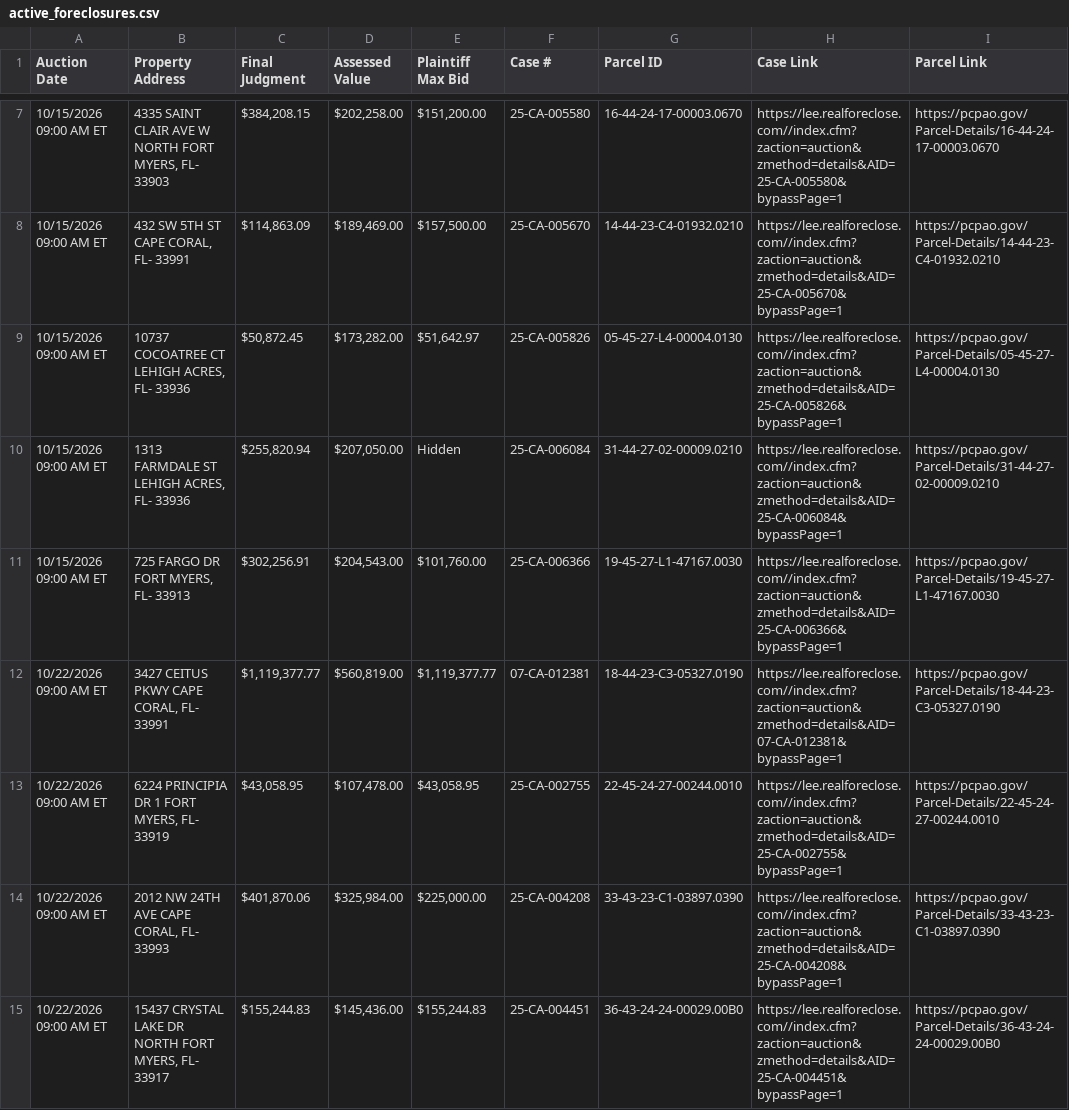
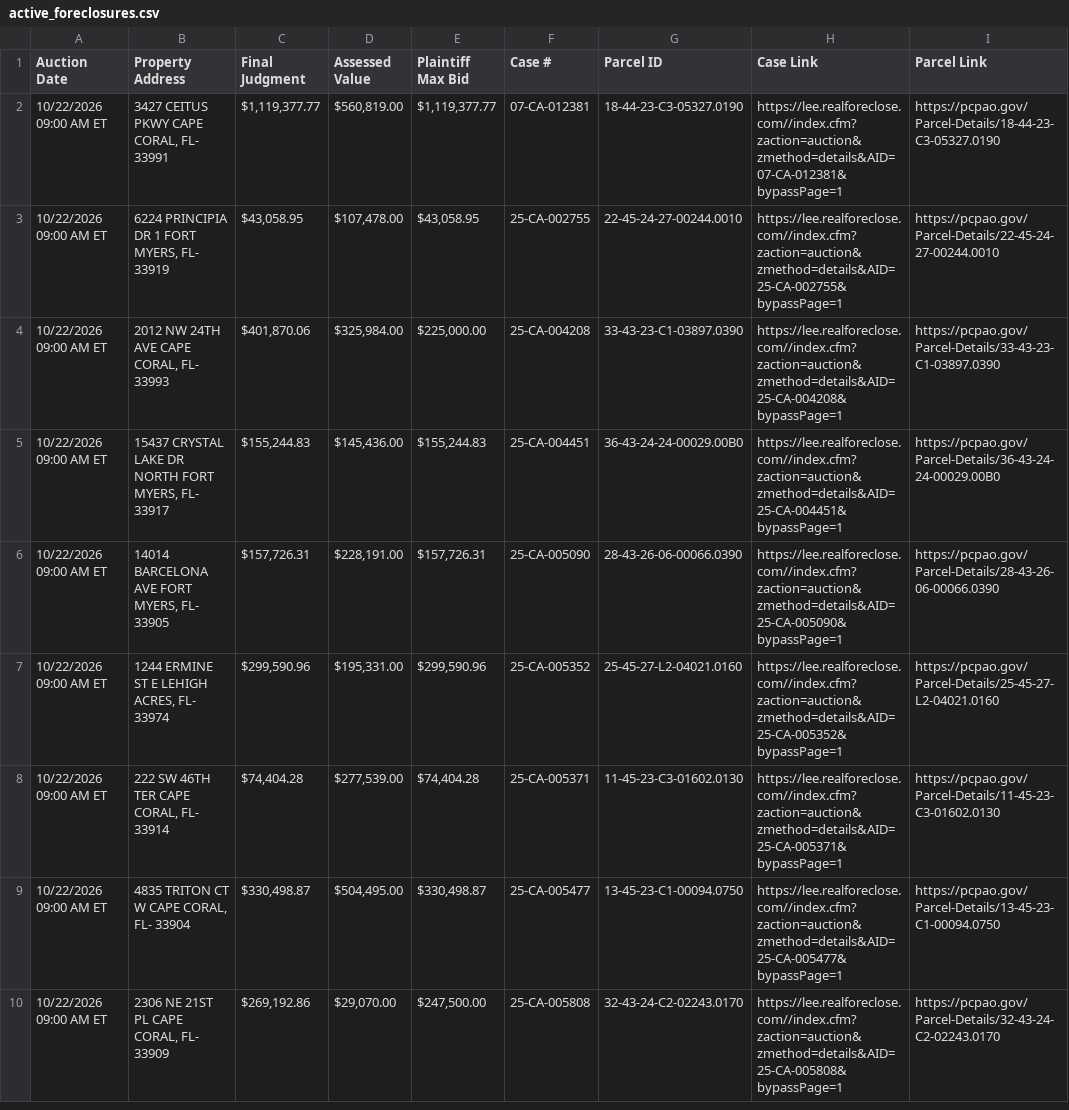
Before and after one commit to figlesias7/Realforeclose-lee, a CSV file: data/active_foreclosures.csv, drawn as a sheet; only a part is shown, gaps mark what is left out; the shorter side is filled out with more unchanged rows; removed rows and columns are numbered as before the commit, all else as after; the diff covers the shown part only; the diff names each change by its address in the sheet, - before the commit and + after, or states it on an @@ line.

```diff
--- a/data/active_foreclosures.csv
+++ b/data/active_foreclosures.csv
-row 7: 10/15/2026 09:00 AM ET | 4335 SAINT CLAIR AVE W NORTH FORT MYERS, FL- 33903 | $384,208.15 | $202,258.00 | $151,200.00 | 25-CA-005580 | 16-44-24-17-00003.0670 | https://lee.realforeclose.com//index.cfm?zaction=auction&zmethod=details&AID=25-CA-005580&bypassPage=1 | https://pcpao.gov/Parcel-Details/16-44-24-17-00003.0670
-row 8: 10/15/2026 09:00 AM ET | 432 SW 5TH ST CAPE CORAL, FL- 33991 | $114,863.09 | $189,469.00 | $157,500.00 | 25-CA-005670 | 14-44-23-C4-01932.0210 | https://lee.realforeclose.com//index.cfm?zaction=auction&zmethod=details&AID=25-CA-005670&bypassPage=1 | https://pcpao.gov/Parcel-Details/14-44-23-C4-01932.0210
-row 9: 10/15/2026 09:00 AM ET | 10737 COCOATREE CT LEHIGH ACRES, FL- 33936 | $50,872.45 | $173,282.00 | $51,642.97 | 25-CA-005826 | 05-45-27-L4-00004.0130 | https://lee.realforeclose.com//index.cfm?zaction=auction&zmethod=details&AID=25-CA-005826&bypassPage=1 | https://pcpao.gov/Parcel-Details/05-45-27-L4-00004.0130
-row 10: 10/15/2026 09:00 AM ET | 1313 FARMDALE ST LEHIGH ACRES, FL- 33936 | $255,820.94 | $207,050.00 | Hidden | 25-CA-006084 | 31-44-27-02-00009.0210 | https://lee.realforeclose.com//index.cfm?zaction=auction&zmethod=details&AID=25-CA-006084&bypassPage=1 | https://pcpao.gov/Parcel-Details/31-44-27-02-00009.0210
-row 11: 10/15/2026 09:00 AM ET | 725 FARGO DR FORT MYERS, FL- 33913 | $302,256.91 | $204,543.00 | $101,760.00 | 25-CA-006366 | 19-45-27-L1-47167.0030 | https://lee.realforeclose.com//index.cfm?zaction=auction&zmethod=details&AID=25-CA-006366&bypassPage=1 | https://pcpao.gov/Parcel-Details/19-45-27-L1-47167.0030
```
Also changed, not shown: 1 added row, 5 removed rows and 5 edited cells elsewhere in this file, data/event_log.csv, 3 other files.
